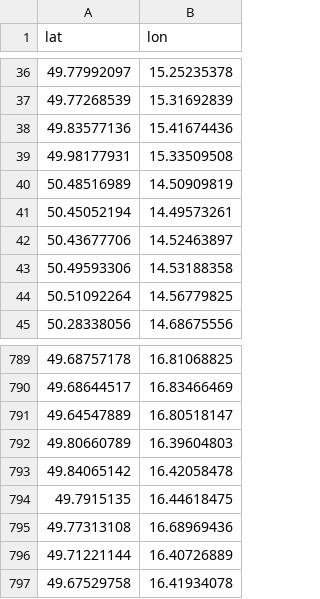
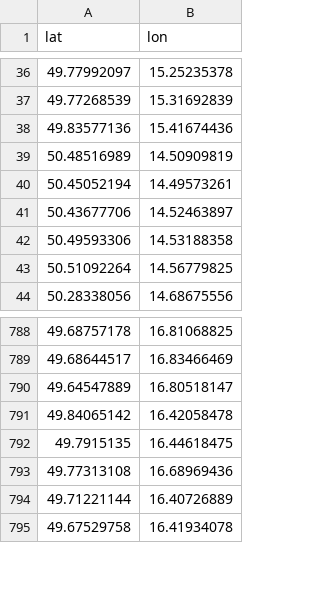
Before and after one commit to RichMar/BZ, a CSV file: OSMbodybezref.csv, drawn as a sheet; only a part is shown, gaps mark what is left out; the diff names each change by its address in the sheet, - before the commit and + after, or states it on an @@ line.

```diff
--- a/OSMbodybezref.csv
+++ b/OSMbodybezref.csv
-row 39: 49.98177931 | 15.33509508
-row 792: 49.80660789 | 16.39604803
```
Also changed, not shown: enc-OSMchybejicibody.csv, statistika.csv, 4 other files.
